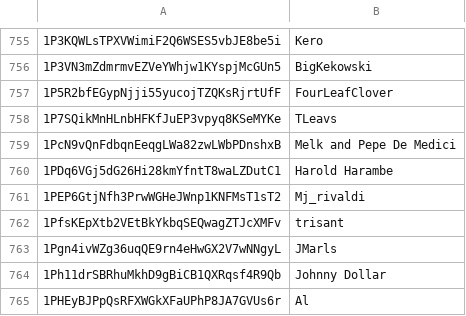
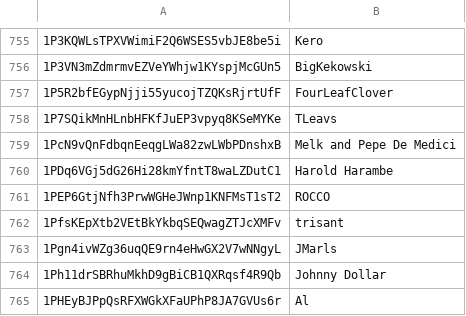
Before and after one commit to stampchain-io/btc_stamps, a CSV file: indexer/bootstrap/creator.csv, drawn as a sheet; only a part is shown, gaps mark what is left out.

Commit message:
chore(bootstrap): new img for meme, homer, and creator rocco

```diff
--- a/indexer/bootstrap/creator.csv
+++ b/indexer/bootstrap/creator.csv
@@ -760,3 +760,3 @@
 1PDq6VGj5dG26Hi28kmYfntT8waLZDutC1,Harold Harambe
-1PEP6GtjNfh3PrwWGHeJWnp1KNFMsT1sT2,Mj_rivaldi
+1PEP6GtjNfh3PrwWGHeJWnp1KNFMsT1sT2,ROCCO
 1PfsKEpXtb2VEtBkYkbqSEQwagZTJcXMFv,trisant
```
